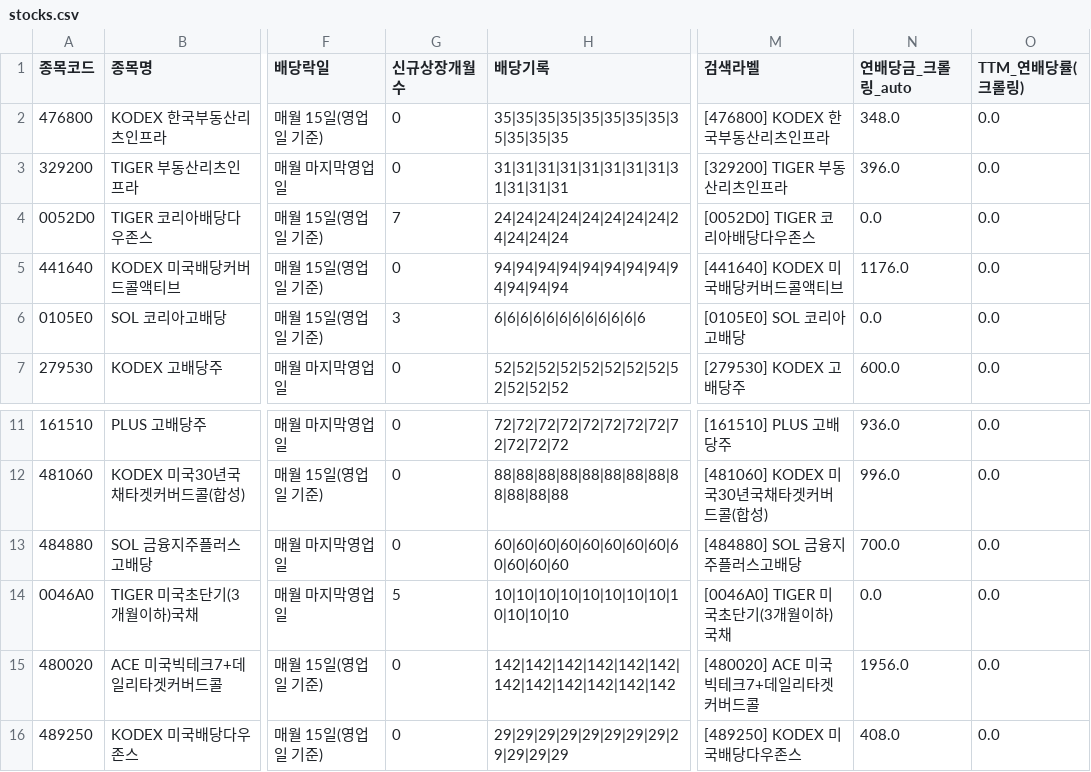
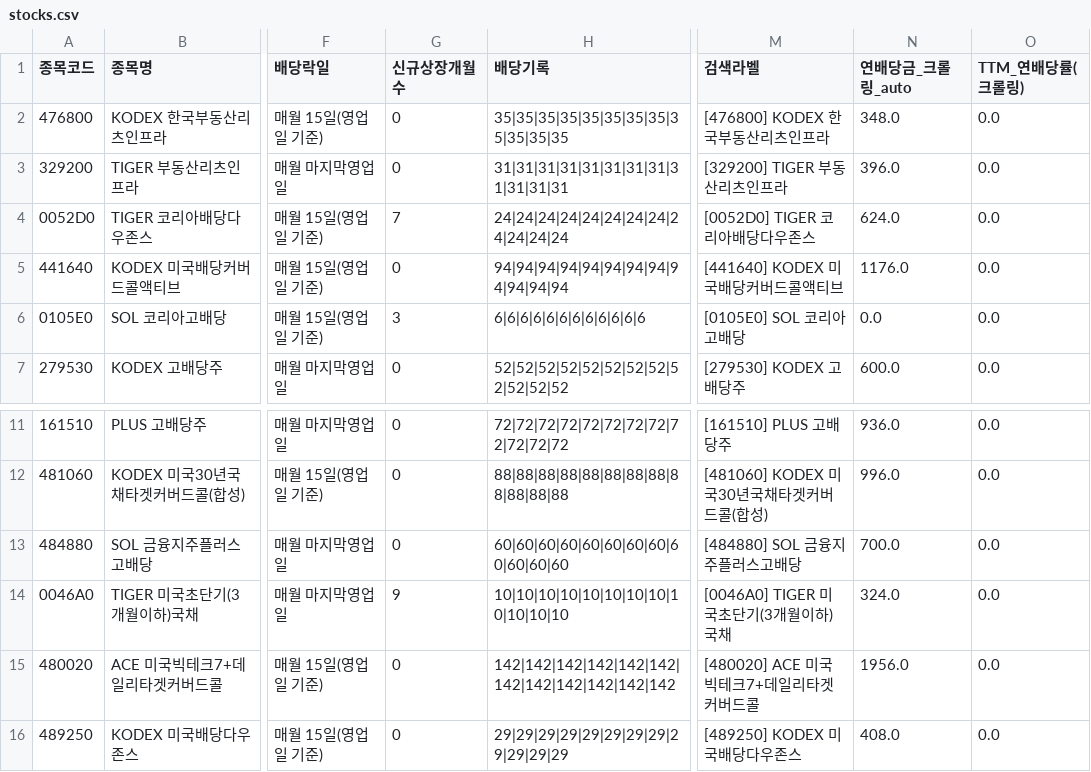
Before and after one commit to broadcast777/my-dividend-app, a CSV file: stocks.csv, drawn as a sheet; only a part is shown, gaps mark what is left out; the diff names each change by its address in the sheet, - before the commit and + after, or states it on an @@ line.

Commit message:
Update stocks.csv

```diff
--- a/stocks.csv
+++ b/stocks.csv
-N4 (연배당금_크롤링_auto): 0.0
+N4 (연배당금_크롤링_auto): 624.0
-G14 (신규상장개월수): 5
+G14 (신규상장개월수): 9
-N14 (연배당금_크롤링_auto): 0.0
+N14 (연배당금_크롤링_auto): 324.0
```
